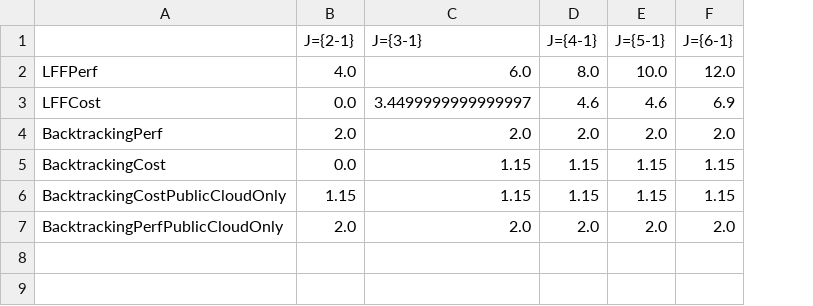
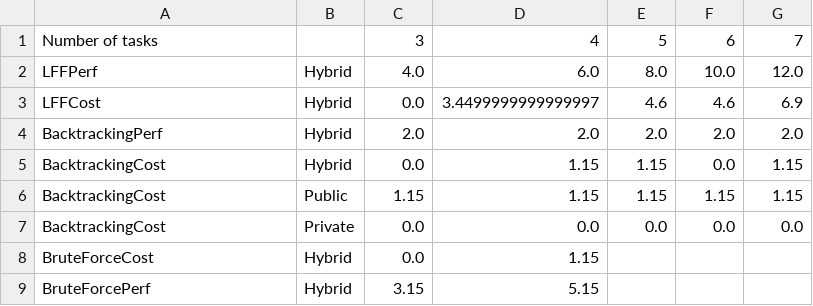
Before and after one commit to Cloudslab/CloudSimEx, a CSV file: cloudsimex-mapreduce/results/plots/costs.csv, drawn as a sheet; removed rows and columns are numbered as before the commit, all else as after; the diff names each change by its address in the sheet, - before the commit and + after, or states it on an @@ line.

```diff
--- a/cloudsimex-mapreduce/results/plots/costs.csv
+++ b/cloudsimex-mapreduce/results/plots/costs.csv
+column B, rows 2-6: Hybrid | Hybrid | Hybrid | Hybrid | Public
-row 1:  | J={2-1} | J={3-1} | J={4-1} | J={5-1} | J={6-1}
+row 1: Number of tasks |  | 3 | 4 | 5 | 6 | 7
-F5: 1.15
+F5: 0.0
-A6: BacktrackingCostPublicCloudOnly
+A6: BacktrackingCost
-row 7: BacktrackingPerfPublicCloudOnly | 2.0 | 2.0 | 2.0 | 2.0 | 2.0
+row 7: BacktrackingCost | Private | 0.0 | 0.0 | 0.0 | 0.0 | 0.0
+row 8: BruteForceCost | Hybrid | 0.0 | 1.15
+row 9: BruteForcePerf | Hybrid | 3.15 | 5.15
```
Also changed, not shown: cloudsimex-mapreduce/results/plots/times.csv, cloudsimex-mapreduce/results/requests.csv, 21 other files.
